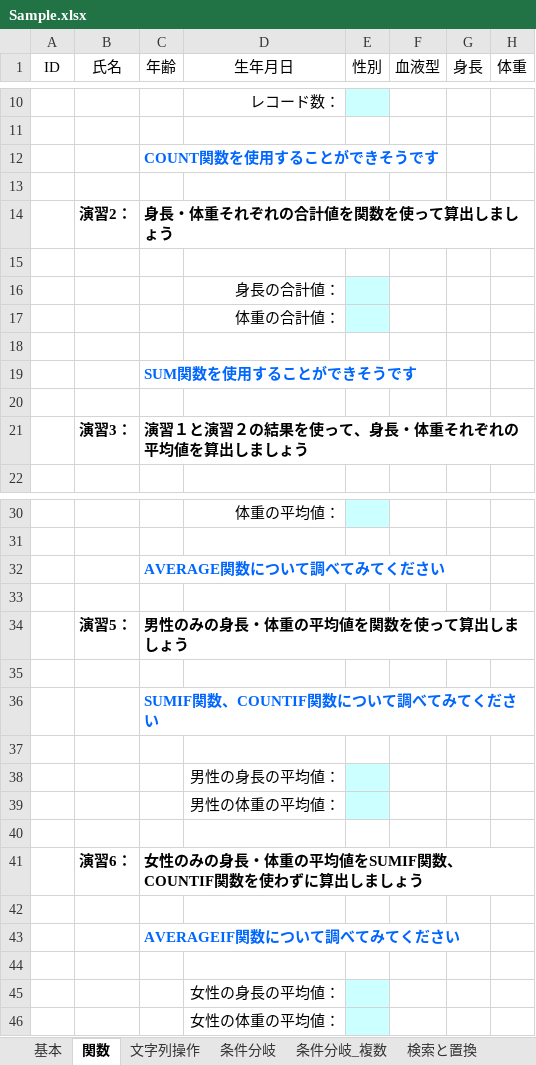
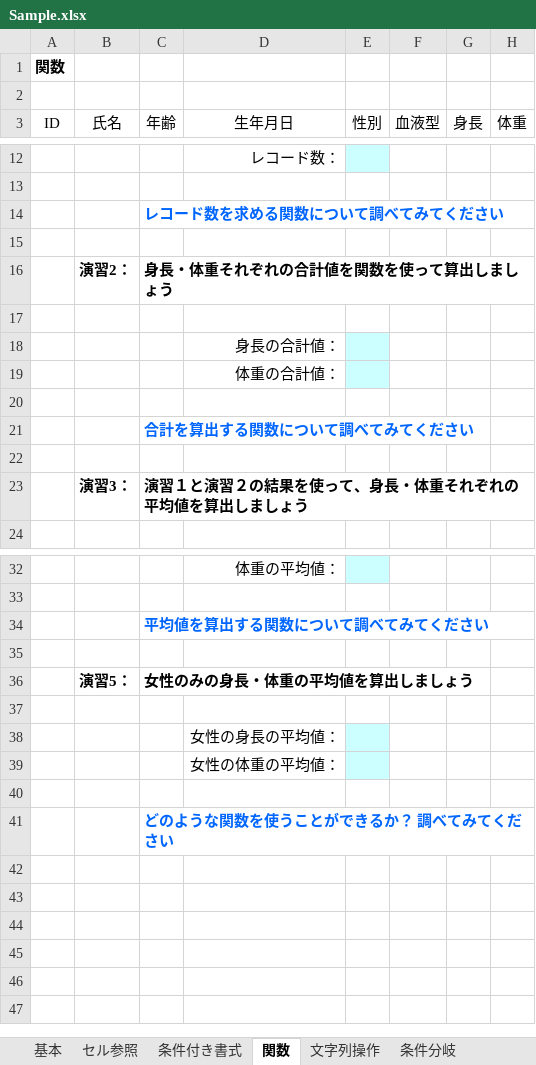
Before and after one commit to DJ-KOMY-DIG/digital_training, an Excel workbook: Sample.xlsx, sheet 関数, drawn as a sheet; only a part is shown, gaps mark what is left out; values as stored, in another font and other column widths than the file's, no borders; charts and pictures not drawn; removed rows and columns are numbered as before the commit, all else as after; the diff names each change by its address in the sheet, - before the commit and + after, or states it on an @@ line.

```diff
--- a/Sample.xlsx (sheet 関数)
+++ b/Sample.xlsx (sheet 関数)
+sheet tab: セル参照
+sheet tab: 条件付き書式
+row 1: 関数
+row 2: (empty)
-C14 (年齢): COUNT関数を使用することができそうです
+C14 (年齢): レコード数を求める関数について調べてみてください
-C21 (年齢): SUM関数を使用することができそうです
+C21 (年齢): 合計を算出する関数について調べてみてください
-C34 (年齢): AVERAGE関数について調べてみてください
+C34 (年齢): 平均値を算出する関数について調べてみてください
-C36 (年齢): 男性のみの身長・体重の平均値を関数を使って算出しましょう
+C36 (年齢): 女性のみの身長・体重の平均値を算出しましょう
-row 35: (empty)
-row 36:  |  | SUMIF関数、COUNTIF関数について調べてみてください
-row 37: (empty)
-row 38:  |  |  | 男性の身長の平均値：
-row 39:  |  |  | 男性の体重の平均値：
-row 40: (empty)
-row 41:  | 演習6： | 女性のみの身長・体重の平均値をSUMIF関数、COUNTIF関数を使わずに算出しましょう
-row 42: (empty)
-row 43:  |  | AVERAGEIF関数について調べてみてください
+row 40: (empty)
+row 41:  |  | どのような関数を使うことができるか？ 調べてみてください
```
Also changed, not shown: sheet 条件分岐, sheet 条件分岐（複数条件）, sheet ERROR, sheet 基本, sheet 文字列操作, sheet 検索と置換, 2 more sheets, other sheet tabs, formulas that keep their value, charts or pictures.
